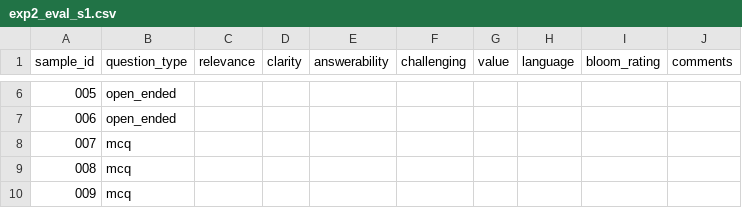
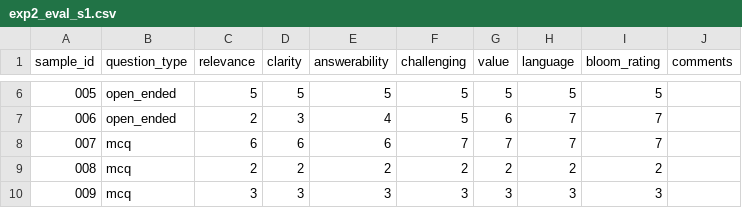
Before and after one commit to mgrube753/question-generation, a CSV file: 20_experiments/60_analyses/csv/qualitative/exp2/exp2_eval_s1.csv, drawn as a sheet; only a part is shown, gaps mark what is left out; the diff covers the shown part only.

```diff
--- a/20_experiments/60_analyses/csv/qualitative/exp2/exp2_eval_s1.csv
+++ b/20_experiments/60_analyses/csv/qualitative/exp2/exp2_eval_s1.csv
@@ -6,5 +6,5 @@ sample_id,question_type,relevance,clarity,answerability,challenging,value,langua
-005,open_ended,,,,,,,,
-006,open_ended,,,,,,,,
-007,mcq,,,,,,,,
-008,mcq,,,,,,,,
-009,mcq,,,,,,,,
+005,open_ended,5,5,5,5,5,5,5,
+006,open_ended,2,3,4,5,6,7,7,
+007,mcq,6,6,6,7,7,7,7,
+008,mcq,2,2,2,2,2,2,2,
+009,mcq,3,3,3,3,3,3,3,
```
Also changed, not shown: 133 edited cells elsewhere in this file, 3 other files.
